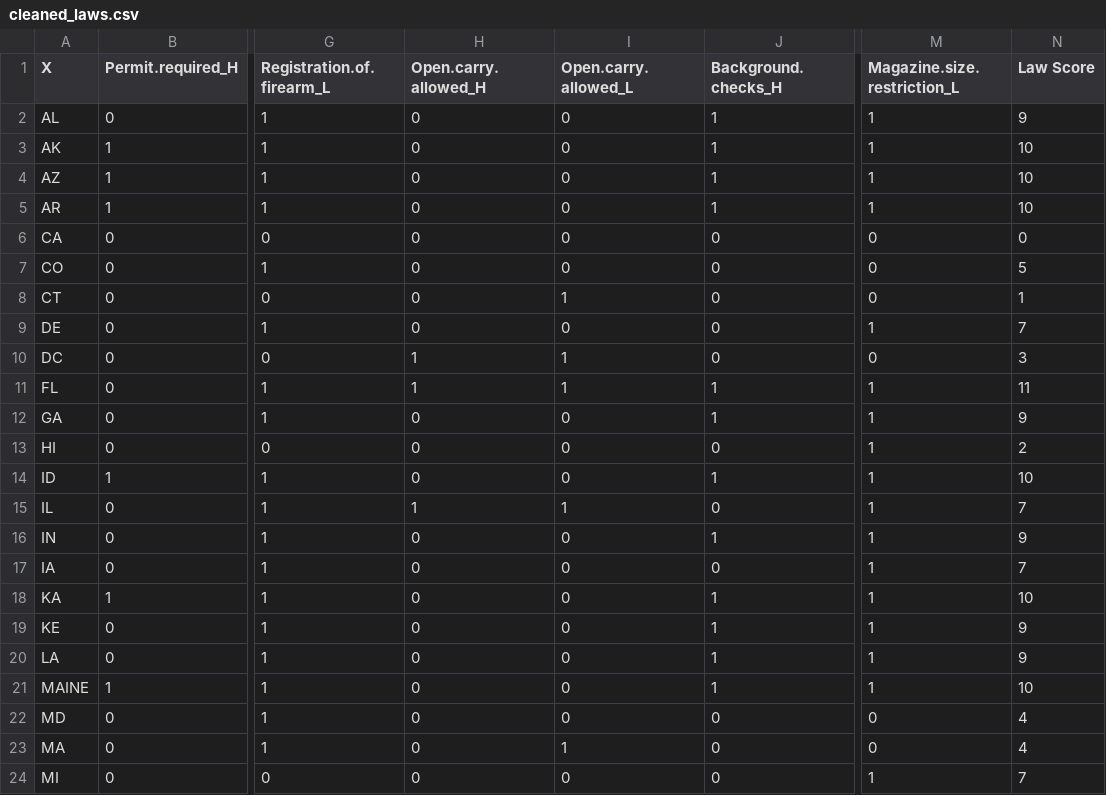
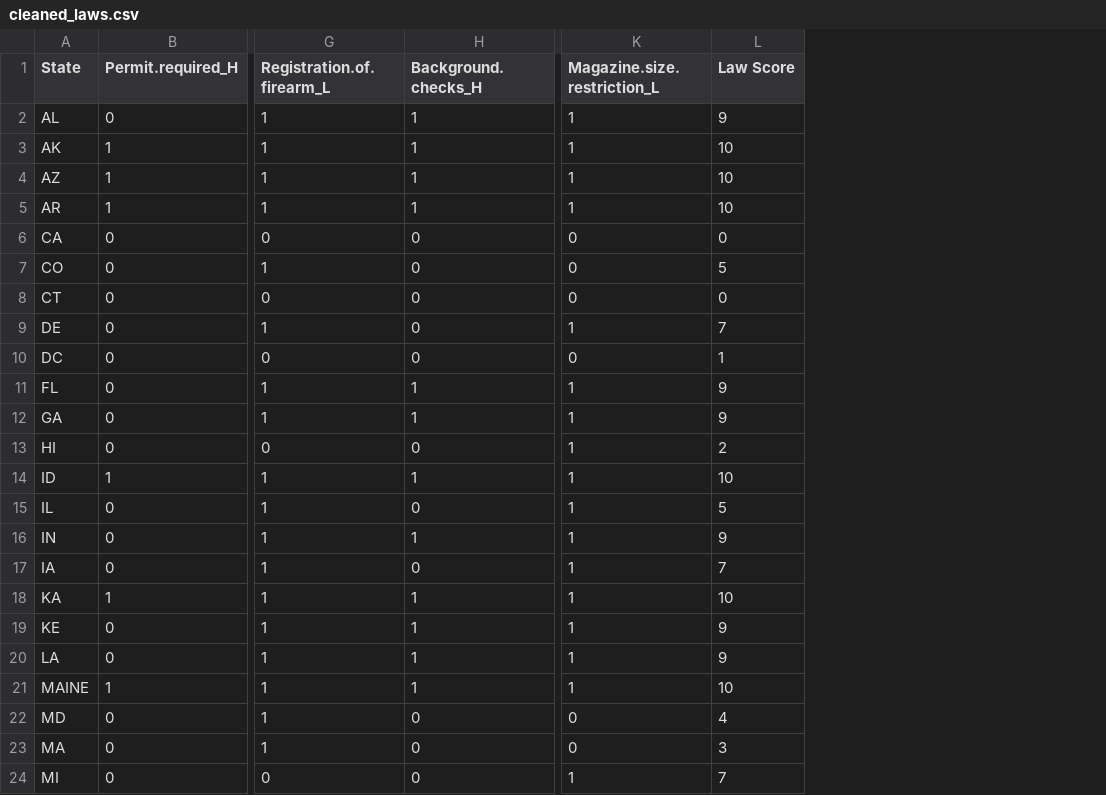
Before and after one commit to Rick-Mackenbach/R-Group-Assignment, a CSV file: cleaned_laws.csv, drawn as a sheet; only a part is shown, gaps mark what is left out; removed rows and columns are numbered as before the commit, all else as after; the diff covers the shown part only; the diff names each change by its address in the sheet, - before the commit and + after, or states it on an @@ line.

Commit message:
Improvements
Open carry and closed carry not used in laws

```diff
--- a/cleaned_laws.csv
+++ b/cleaned_laws.csv
-column H (Open.carry.allowed_H), rows 2-24: 0 | 0 | 0 | 0 | 0 | 0 | 0 | 0 | 1 | 1 | 0 | 0 | 0 | 1 | 0 | 0 | 0 | 0 | 0 | 0 | 0 | 0 | 0
-column I (Open.carry.allowed_L), rows 2-24: 0 | 0 | 0 | 0 | 0 | 0 | 1 | 0 | 1 | 1 | 0 | 0 | 0 | 1 | 0 | 0 | 0 | 0 | 0 | 0 | 0 | 1 | 0
-A1: X
+A1: State
-L8 (Law Score): 1
+L8 (Law Score): 0
-L10 (Law Score): 3
+L10 (Law Score): 1
-L11 (Law Score): 11
+L11 (Law Score): 9
-L15 (Law Score): 7
+L15 (Law Score): 5
-L23 (Law Score): 4
+L23 (Law Score): 3
```
Also changed, not shown: 4 edited cells elsewhere in this file, 2 other files.
